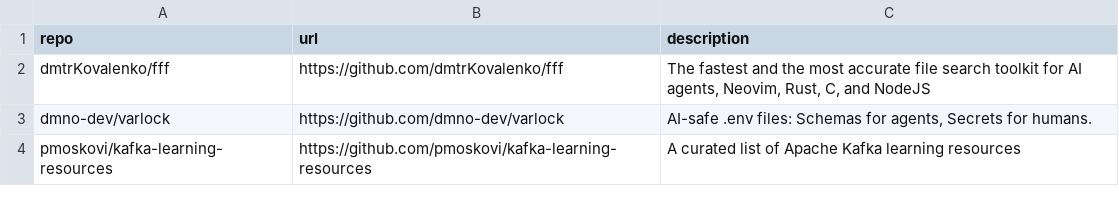
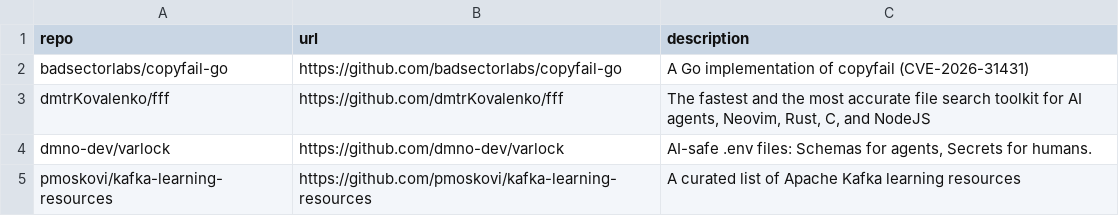
Before and after one commit to Genzer/starred-github-repos, a CSV file: Genzer.starred.csv, drawn as a sheet; only a part is shown.

```diff
--- a/Genzer.starred.csv
+++ b/Genzer.starred.csv
@@ -1,2 +1,3 @@
 "repo","url","description"
+"badsectorlabs/copyfail-go","https://github.com/badsectorlabs/copyfail-go","A Go implementation of copyfail (CVE-2026-31431)"
 "dmtrKovalenko/fff","https://github.com/dmtrKovalenko/fff","The fastest and the most accurate file search toolkit for AI agents, Neovim, Rust, C, and NodeJS"
```
